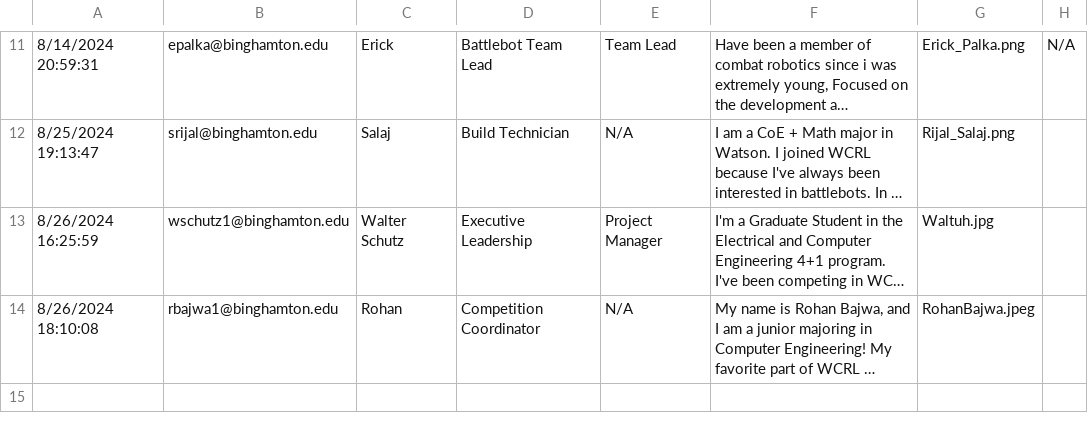
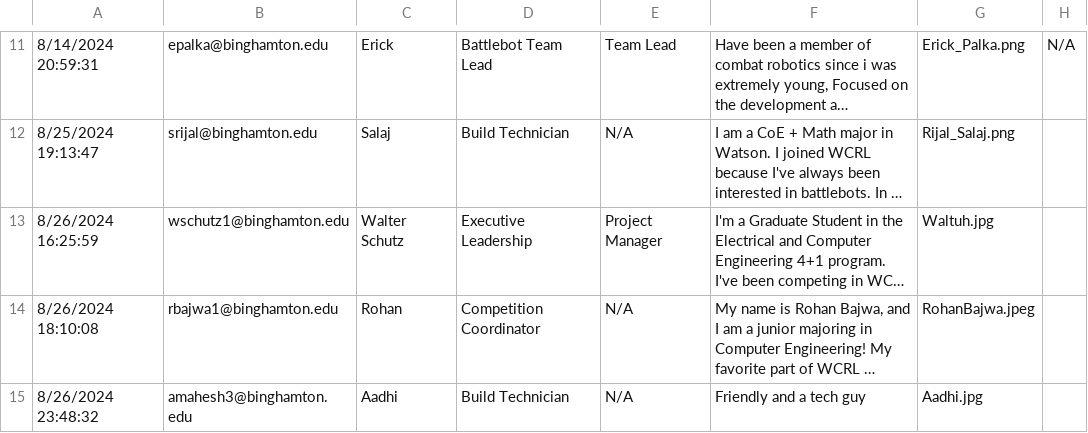
Before and after one commit to wcrl/wcrl.github.io, a CSV file: scripts/team.csv, drawn as a sheet; only a part is shown, gaps mark what is left out; long unchanged cells end in …; the diff names each change by its address in the sheet, - before the commit and + after, or states it on an @@ line.

```diff
--- a/scripts/team.csv
+++ b/scripts/team.csv
+row 15: 8/26/2024 23:48:32 | amahesh3@binghamton.edu | Aadhi | Build Technician | N/A | Friendly and a tech guy | Aadhi.jpg
```
Also changed, not shown: 12 other files.
